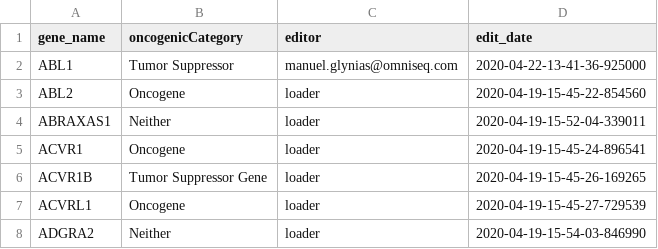
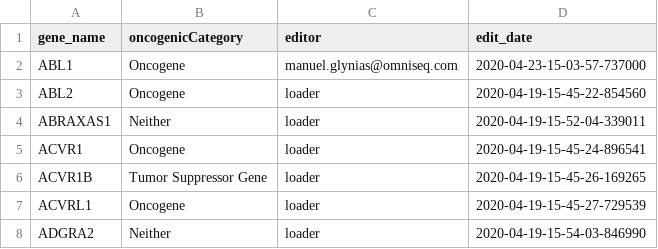
Before and after one commit to manuel-j-glynias/neo4j_3, a CSV file: out/oncogenic_categories.csv, drawn as a sheet; only a part is shown.

```diff
--- a/out/oncogenic_categories.csv
+++ b/out/oncogenic_categories.csv
@@ -1,3 +1,3 @@
 gene_name,oncogenicCategory,editor,edit_date
-ABL1,Tumor Suppressor,manuel.glynias@omniseq.com,2020-04-22-13-41-36-925000
+ABL1,Oncogene,manuel.glynias@omniseq.com,2020-04-23-15-03-57-737000
 ABL2,Oncogene,loader,2020-04-19-15-45-22-854560
```
Also changed, not shown: out/descriptions.csv, out/synonyms.csv, 3 other files.
